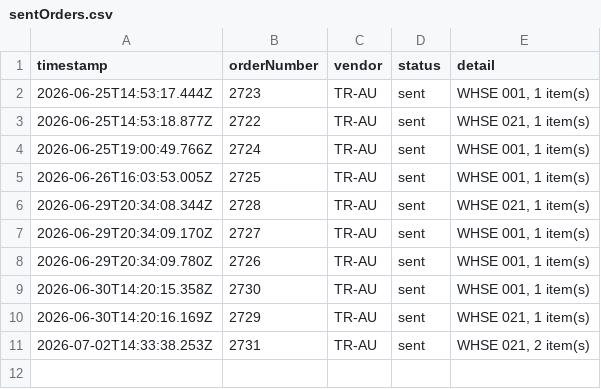
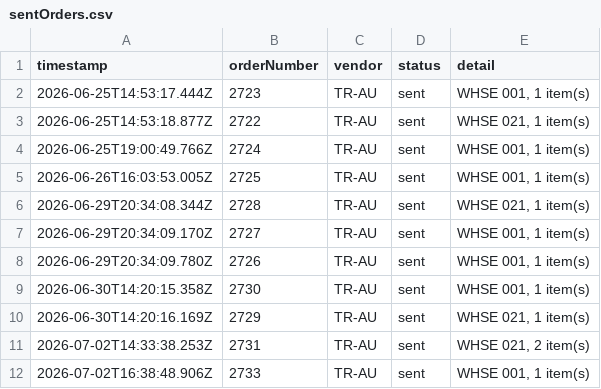
Before and after one commit to miek22/sendOrder, a CSV file: sentOrders.csv, drawn as a sheet; the diff names each change by its address in the sheet, - before the commit and + after, or states it on an @@ line.

```diff
--- a/sentOrders.csv
+++ b/sentOrders.csv
+row 12: 2026-07-02T16:38:48.906Z | 2733 | TR-AU | sent | WHSE 001, 1 item(s)
```
